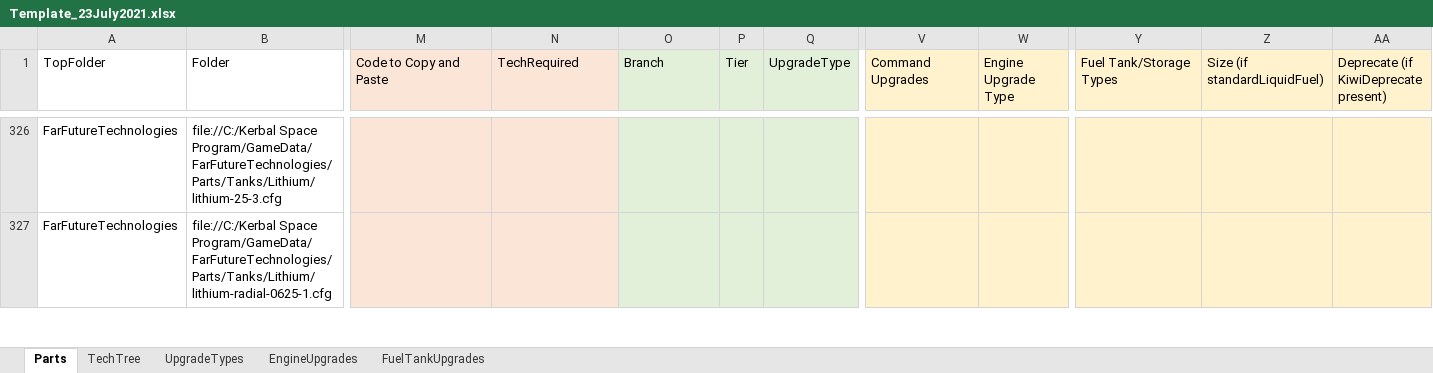
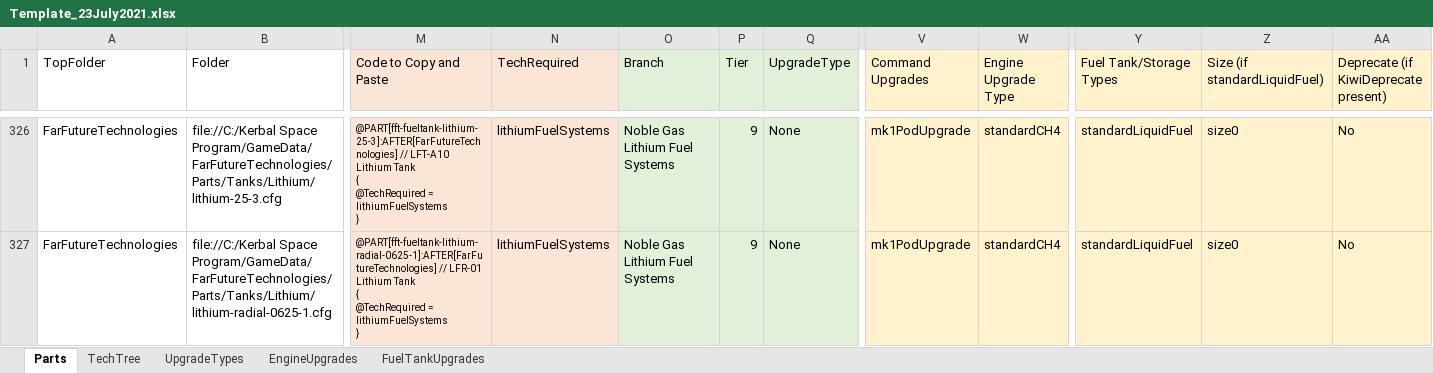
Before and after one commit to hemeac/kiwiTechTree, an Excel workbook: Source/Template_23July2021.xlsx, sheet Parts, drawn as a sheet; only a part is shown, gaps mark what is left out; values as stored, in another font and other column widths than the file's, no borders; ↵ is a line break in a cell; the diff covers the shown part only; the diff names each change by its address in the sheet, - before the commit and + after, or states it on an @@ line.

Commit message:
Far Future Technologies

```diff
--- a/Source/Template_23July2021.xlsx (sheet Parts)
+++ b/Source/Template_23July2021.xlsx (sheet Parts)
-M326 (Code to Copy and Paste): (empty)
+M326 (Code to Copy and Paste): @PART[fft-fueltank-lithium-25-3]:AFTER[FarFutureTechnologies] // LFT-A10 Lithium Tank ↵ { ↵ @TechRequired = lithiumFuelSystems ↵ }
-N326:N327 (TechRequired): (empty)
+N326:N327 (TechRequired): lithiumFuelSystems
-O326:O327 (Branch): (empty)
+O326:O327 (Branch): Noble Gas Lithium Fuel Systems
-P326:P327 (Tier): (empty)
+P326:P327 (Tier): 9
-Q326:Q327 (UpgradeType): (empty)
+Q326:Q327 (UpgradeType): None
-V326:V327 (Command Upgrades): (empty)
+V326:V327 (Command Upgrades): mk1PodUpgrade
-W326:W327 (Engine Upgrade Type): (empty)
+W326:W327 (Engine Upgrade Type): standardCH4
-Y326:Y327 (Fuel Tank/Storage Types): (empty)
+Y326:Y327 (Fuel Tank/Storage Types): standardLiquidFuel
-Z326:Z327 (Size (if standardLiquidFuel)): (empty)
+Z326:Z327 (Size (if standardLiquidFuel)): size0
-AA326:AA327: (empty)
+AA326:AA327: No
-M327 (Code to Copy and Paste): (empty)
+M327 (Code to Copy and Paste): @PART[fft-fueltank-lithium-radial-0625-1]:AFTER[FarFutureTechnologies] // LFR-01 Lithium Tank ↵ { ↵ @TechRequired = lithiumFuelSystems ↵ }
```
Also changed, not shown: 19 hidden or unhidden rows, 724 edited cells and cell formats elsewhere in this sheet, sheet FuelTankUpgrades, formulas that keep their value, 14 other files.
